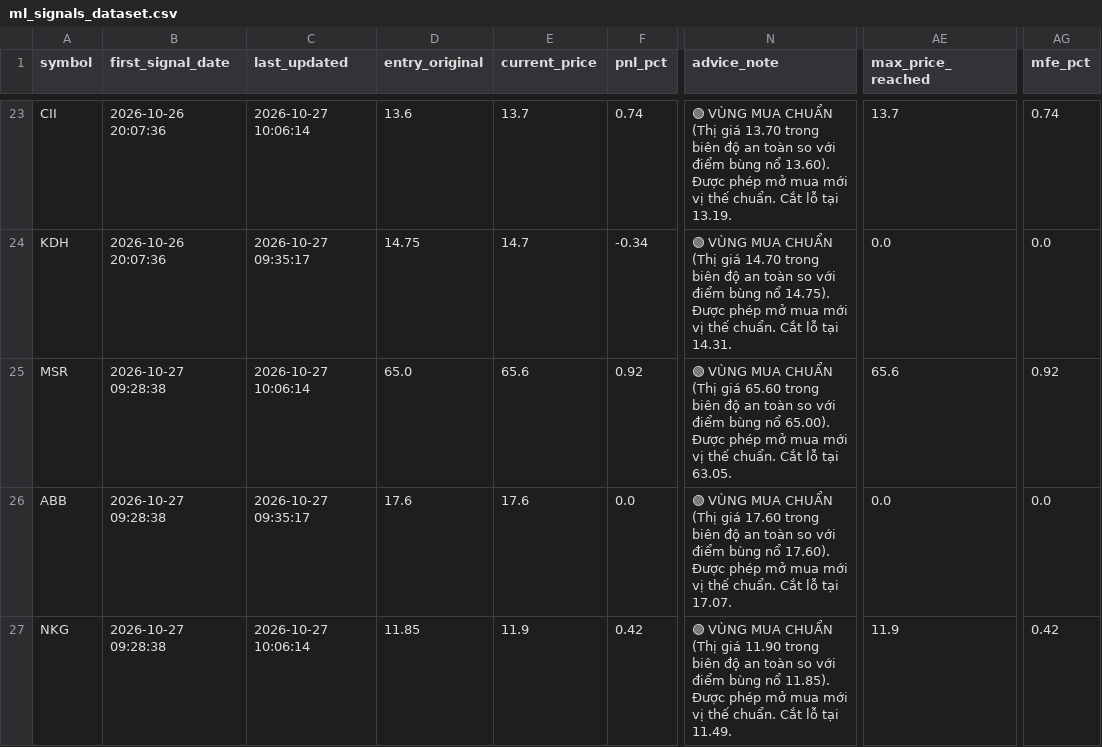
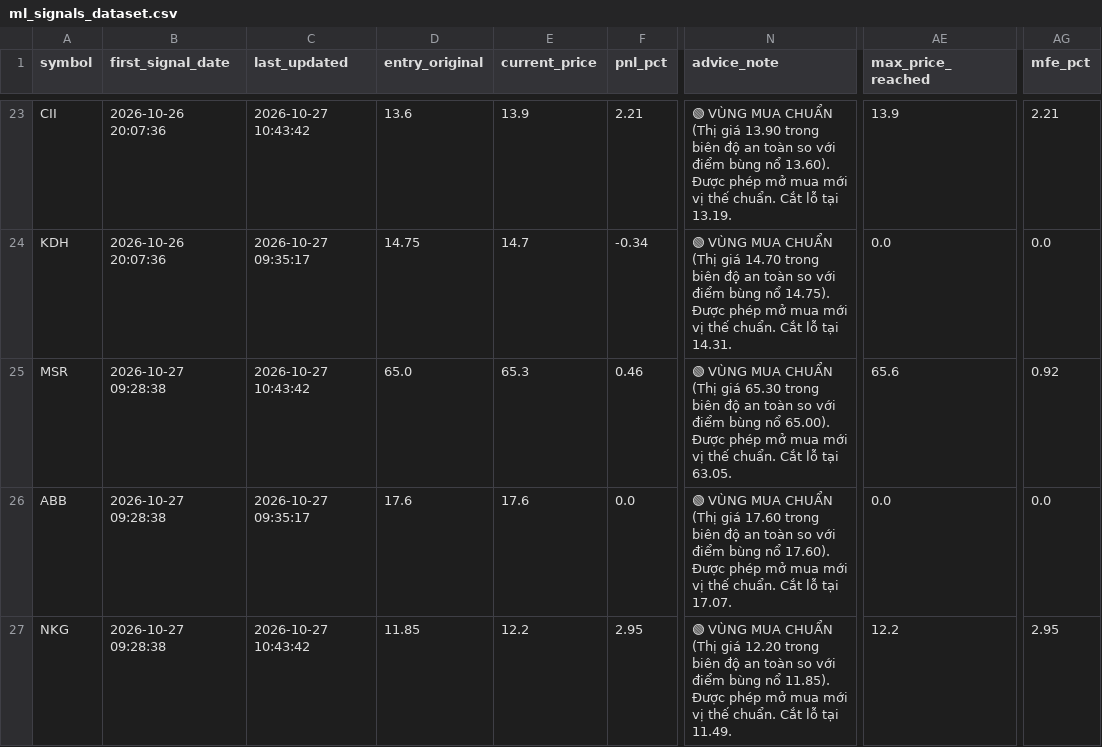
Before and after one commit to DaniNguyen2509/Neiro-Stock-VN, a CSV file: data/ml_signals_dataset.csv, drawn as a sheet; only a part is shown, gaps mark what is left out; the diff covers the shown part only; the diff names each change by its address in the sheet, - before the commit and + after, or states it on an @@ line.

```diff
--- a/data/ml_signals_dataset.csv
+++ b/data/ml_signals_dataset.csv
-C23 (last_updated): 2026-10-27 10:06:14
+C23 (last_updated): 2026-10-27 10:43:42
-E23 (current_price): 13.7
+E23 (current_price): 13.9
-F23 (pnl_pct): 0.74
+F23 (pnl_pct): 2.21
-N23 (advice_note): …(Thị giá 13.70 trong biên…
+N23 (advice_note): …(Thị giá 13.90 trong biên…
-AE23 (max_price_reached): 13.7
+AE23 (max_price_reached): 13.9
-AG23 (mfe_pct): 0.74
+AG23 (mfe_pct): 2.21
-C25 (last_updated): 2026-10-27 10:06:14
+C25 (last_updated): 2026-10-27 10:43:42
-E25 (current_price): 65.6
+E25 (current_price): 65.3
-F25 (pnl_pct): 0.92
+F25 (pnl_pct): 0.46
-N25 (advice_note): …(Thị giá 65.60 trong biên…
+N25 (advice_note): …(Thị giá 65.30 trong biên…
-C27 (last_updated): 2026-10-27 10:06:14
+C27 (last_updated): 2026-10-27 10:43:42
-E27 (current_price): 11.9
+E27 (current_price): 12.2
-F27 (pnl_pct): 0.42
+F27 (pnl_pct): 2.95
-N27 (advice_note): …(Thị giá 11.90 trong biên…
+N27 (advice_note): …(Thị giá 12.20 trong biên…
-AE27 (max_price_reached): 11.9
+AE27 (max_price_reached): 12.2
-AG27 (mfe_pct): 0.42
+AG27 (mfe_pct): 2.95
```
Also changed, not shown: 3 added rows and 61 edited cells elsewhere in this file, 4 other files.
